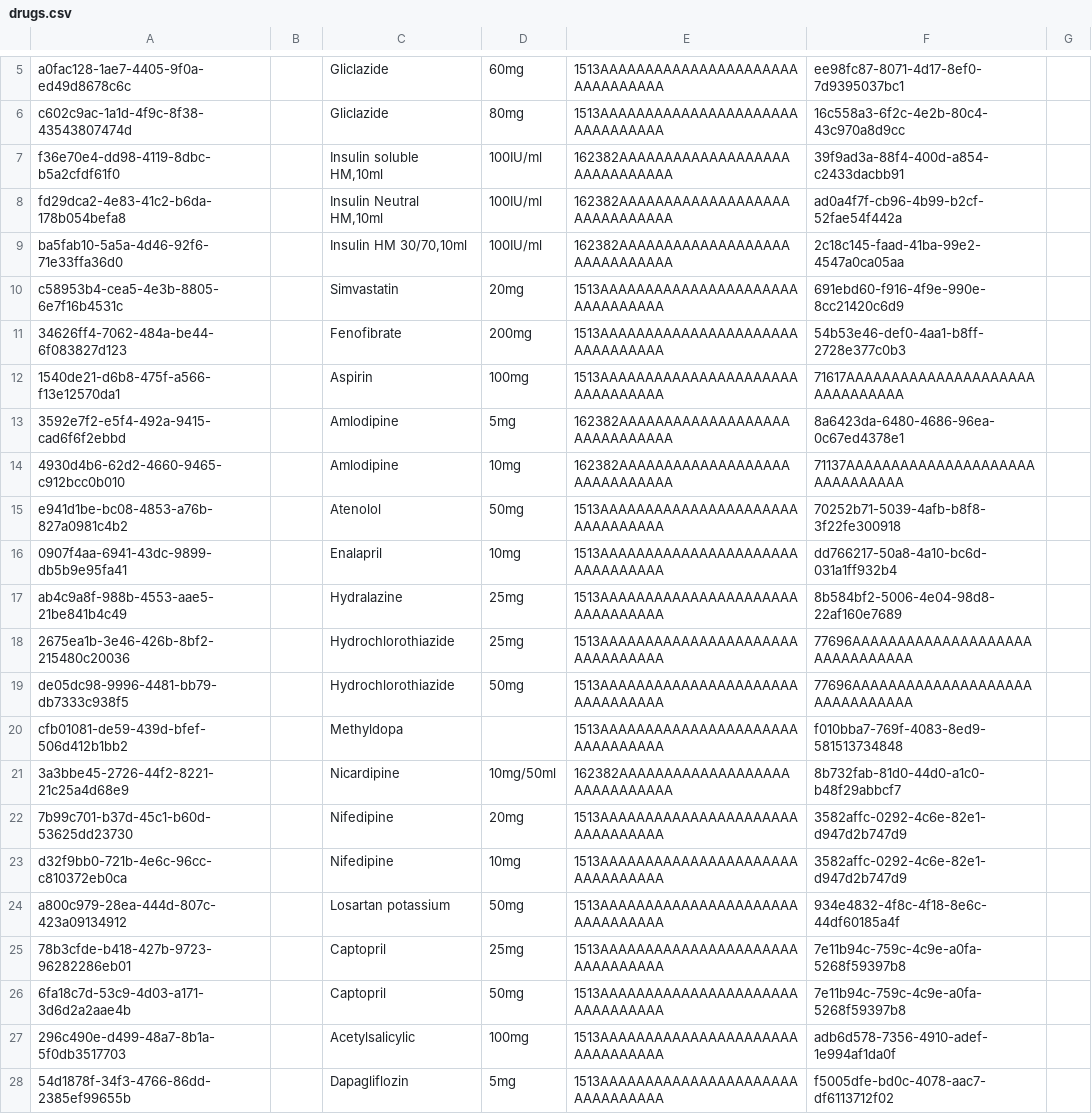
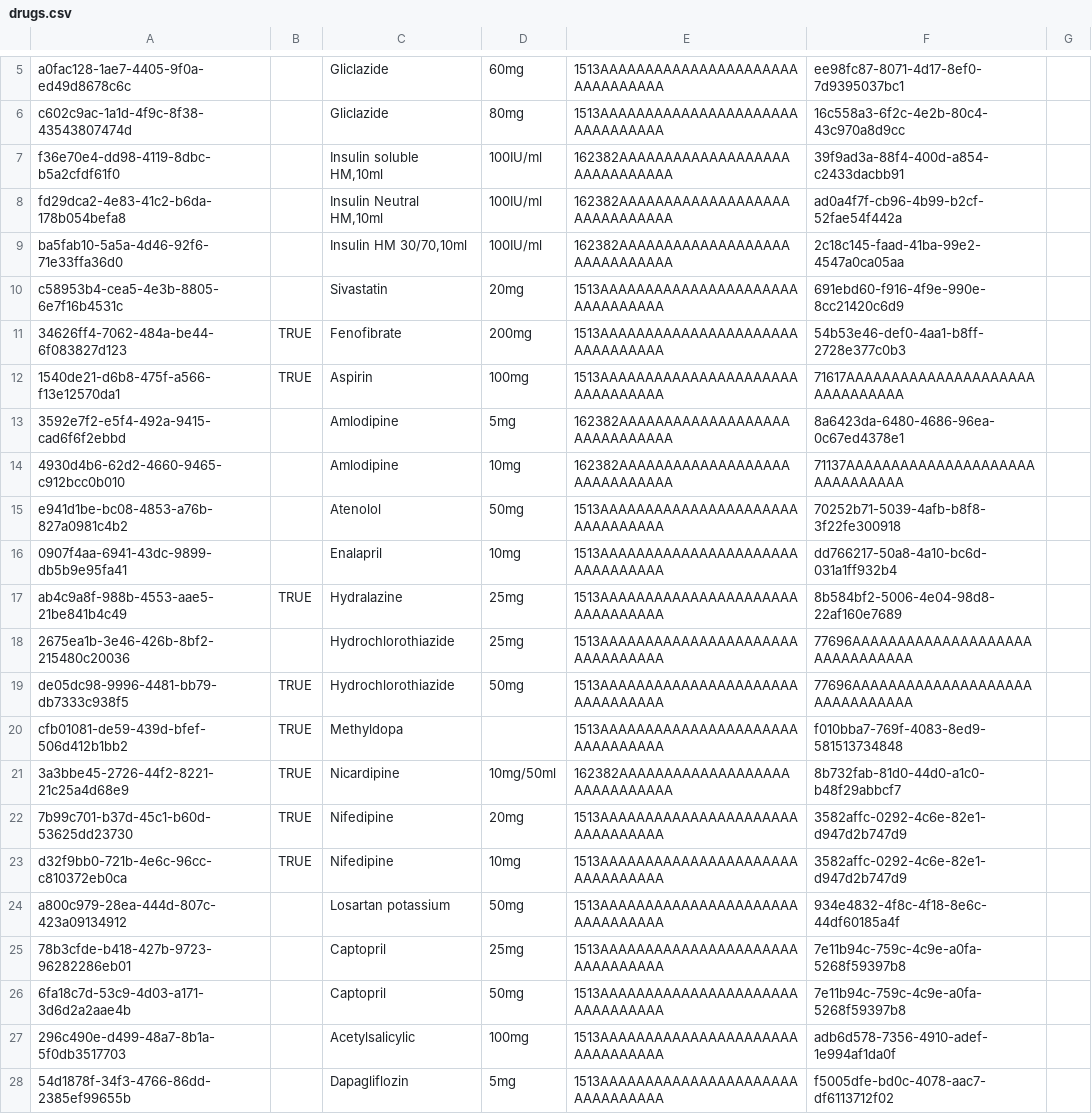
Before and after one commit to mekomsolutions/ozone-distro-cambodia, a CSV file: configs/openmrs_config/drugs/drugs.csv, drawn as a sheet; only a part is shown, gaps mark what is left out.

Commit message:
KH-400: Configure drugs to be OpenMRS drugs (limited to NCD specific list)

```diff
--- a/configs/openmrs_config/drugs/drugs.csv
+++ b/configs/openmrs_config/drugs/drugs.csv
@@ -9,5 +9,5 @@ fd29dca2-4e83-41c2-b6da-178b054befa8,,"Insulin Neutral HM,10ml",100IU/ml,162382A
 ba5fab10-5a5a-4d46-92f6-71e33ffa36d0,,"Insulin HM 30/70,10ml",100IU/ml,162382AAAAAAAAAAAAAAAAAAAAAAAAAAAAAA,2c18c145-faad-41ba-99e2-4547a0ca05aa,
-c58953b4-cea5-4e3b-8805-6e7f16b4531c,,Simvastatin,20mg,1513AAAAAAAAAAAAAAAAAAAAAAAAAAAAAAAA,691ebd60-f916-4f9e-990e-8cc21420c6d9,
-34626ff4-7062-484a-be44-6f083827d123,,Fenofibrate,200mg,1513AAAAAAAAAAAAAAAAAAAAAAAAAAAAAAAA,54b53e46-def0-4aa1-b8ff-2728e377c0b3,
-1540de21-d6b8-475f-a566-f13e12570da1,,Aspirin,100mg,1513AAAAAAAAAAAAAAAAAAAAAAAAAAAAAAAA,71617AAAAAAAAAAAAAAAAAAAAAAAAAAAAAAA,
+c58953b4-cea5-4e3b-8805-6e7f16b4531c,,Sivastatin,20mg,1513AAAAAAAAAAAAAAAAAAAAAAAAAAAAAAAA,691ebd60-f916-4f9e-990e-8cc21420c6d9,
+34626ff4-7062-484a-be44-6f083827d123,TRUE,Fenofibrate,200mg,1513AAAAAAAAAAAAAAAAAAAAAAAAAAAAAAAA,54b53e46-def0-4aa1-b8ff-2728e377c0b3,
+1540de21-d6b8-475f-a566-f13e12570da1,TRUE,Aspirin,100mg,1513AAAAAAAAAAAAAAAAAAAAAAAAAAAAAAAA,71617AAAAAAAAAAAAAAAAAAAAAAAAAAAAAAA,
 3592e7f2-e5f4-492a-9415-cad6f6f2ebbd,,Amlodipine,5mg,162382AAAAAAAAAAAAAAAAAAAAAAAAAAAAAA,8a6423da-6480-4686-96ea-0c67ed4378e1,
@@ -16,9 +16,9 @@ e941d1be-bc08-4853-a76b-827a0981c4b2,,Atenolol,50mg,1513AAAAAAAAAAAAAAAAAAAAAAAA
 0907f4aa-6941-43dc-9899-db5b9e95fa41,,Enalapril,10mg,1513AAAAAAAAAAAAAAAAAAAAAAAAAAAAAAAA,dd766217-50a8-4a10-bc6d-031a1ff932b4,
-ab4c9a8f-988b-4553-aae5-21be841b4c49,,Hydralazine,25mg,1513AAAAAAAAAAAAAAAAAAAAAAAAAAAAAAAA,8b584bf2-5006-4e04-98d8-22af160e7689,
+ab4c9a8f-988b-4553-aae5-21be841b4c49,TRUE,Hydralazine,25mg,1513AAAAAAAAAAAAAAAAAAAAAAAAAAAAAAAA,8b584bf2-5006-4e04-98d8-22af160e7689,
 2675ea1b-3e46-426b-8bf2-215480c20036,,Hydrochlorothiazide,25mg,1513AAAAAAAAAAAAAAAAAAAAAAAAAAAAAAAA,77696AAAAAAAAAAAAAAAAAAAAAAAAAAAAAAA,
-de05dc98-9996-4481-bb79-db7333c938f5,,Hydrochlorothiazide,50mg,1513AAAAAAAAAAAAAAAAAAAAAAAAAAAAAAAA,77696AAAAAAAAAAAAAAAAAAAAAAAAAAAAAAA,
-cfb01081-de59-439d-bfef-506d412b1bb2,,Methyldopa,,1513AAAAAAAAAAAAAAAAAAAAAAAAAAAAAAAA,f010bba7-769f-4083-8ed9-581513734848,
-3a3bbe45-2726-44f2-8221-21c25a4d68e9,,Nicardipine,10mg/50ml,162382AAAAAAAAAAAAAAAAAAAAAAAAAAAAAA,8b732fab-81d0-44d0-a1c0-b48f29abbcf7,
-7b99c701-b37d-45c1-b60d-53625dd23730,,Nifedipine,20mg,1513AAAAAAAAAAAAAAAAAAAAAAAAAAAAAAAA,3582affc-0292-4c6e-82e1-d947d2b747d9,
-d32f9bb0-721b-4e6c-96cc-c810372eb0ca,,Nifedipine,10mg,1513AAAAAAAAAAAAAAAAAAAAAAAAAAAAAAAA,3582affc-0292-4c6e-82e1-d947d2b747d9,
+de05dc98-9996-4481-bb79-db7333c938f5,TRUE,Hydrochlorothiazide,50mg,1513AAAAAAAAAAAAAAAAAAAAAAAAAAAAAAAA,77696AAAAAAAAAAAAAAAAAAAAAAAAAAAAAAA,
+cfb01081-de59-439d-bfef-506d412b1bb2,TRUE,Methyldopa,,1513AAAAAAAAAAAAAAAAAAAAAAAAAAAAAAAA,f010bba7-769f-4083-8ed9-581513734848,
+3a3bbe45-2726-44f2-8221-21c25a4d68e9,TRUE,Nicardipine,10mg/50ml,162382AAAAAAAAAAAAAAAAAAAAAAAAAAAAAA,8b732fab-81d0-44d0-a1c0-b48f29abbcf7,
+7b99c701-b37d-45c1-b60d-53625dd23730,TRUE,Nifedipine,20mg,1513AAAAAAAAAAAAAAAAAAAAAAAAAAAAAAAA,3582affc-0292-4c6e-82e1-d947d2b747d9,
+d32f9bb0-721b-4e6c-96cc-c810372eb0ca,TRUE,Nifedipine,10mg,1513AAAAAAAAAAAAAAAAAAAAAAAAAAAAAAAA,3582affc-0292-4c6e-82e1-d947d2b747d9,
 a800c979-28ea-444d-807c-423a09134912,,Losartan potassium,50mg,1513AAAAAAAAAAAAAAAAAAAAAAAAAAAAAAAA,934e4832-4f8c-4f18-8e6c-44df60185a4f,
```
Also changed, not shown: configs/openmrs_config/concepts/drugs_concepts.csv.
